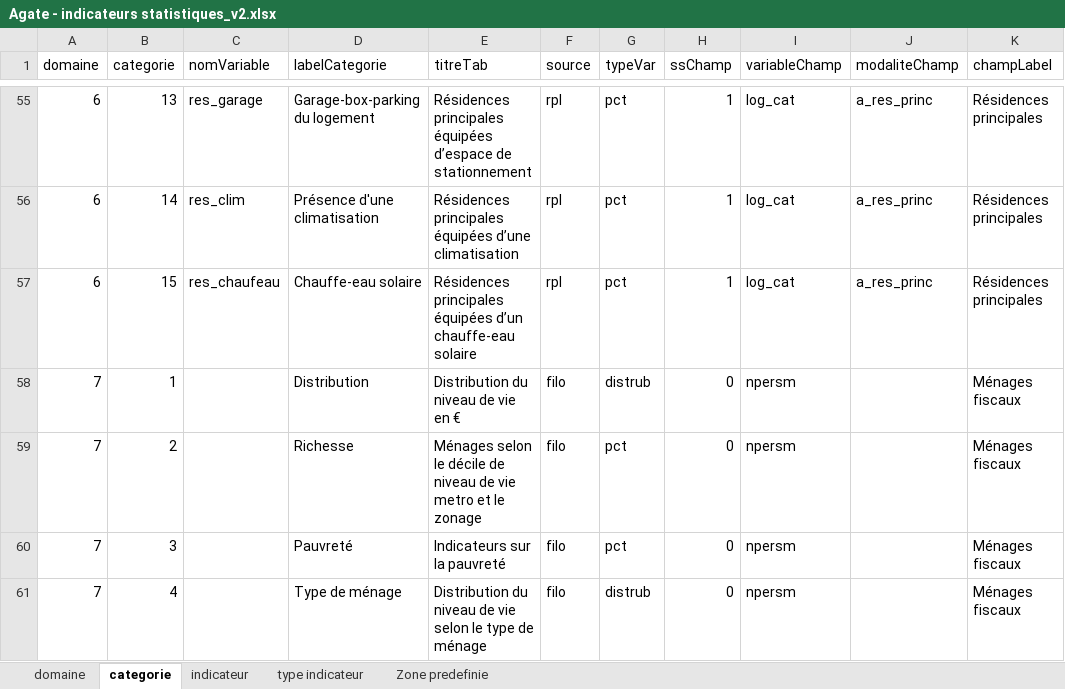
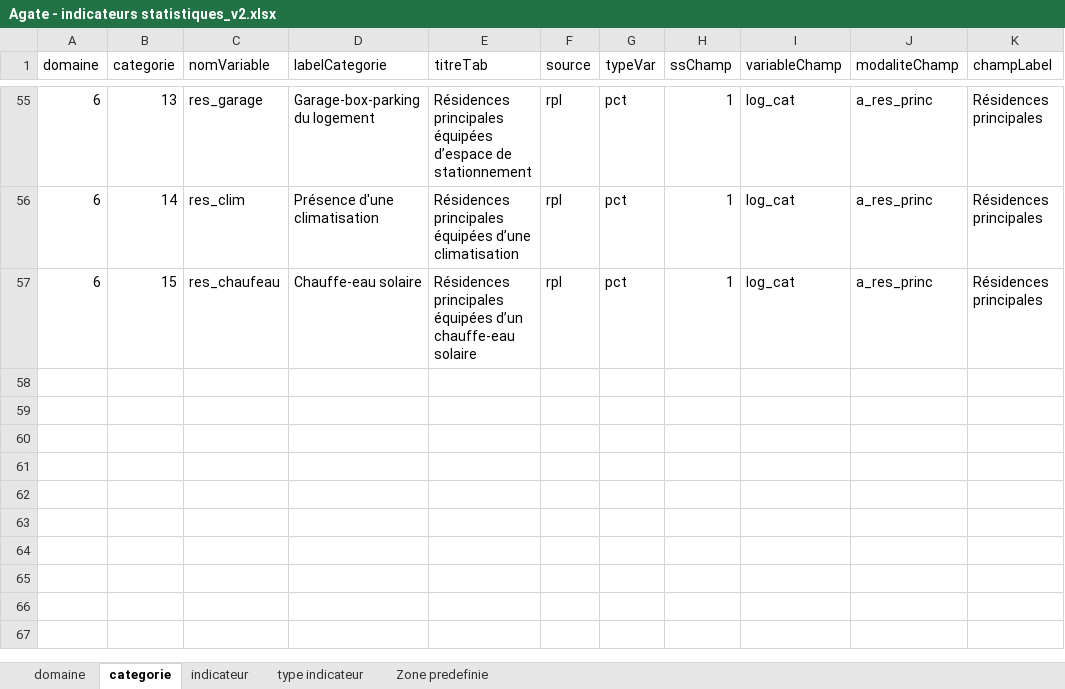
Before and after one commit to NKempf/Agate, an Excel workbook: Data/Liste indicateurs statistiques/Agate - indicateurs statistiques_v2.xlsx, sheet categorie, drawn as a sheet; only a part is shown, gaps mark what is left out; values as stored, in another font and other column widths than the file's, no borders; charts and pictures not drawn; the diff names each change by its address in the sheet, - before the commit and + after, or states it on an @@ line.

```diff
--- a/Data/Liste indicateurs statistiques/Agate - indicateurs statistiques_v2.xlsx (sheet categorie)
+++ b/Data/Liste indicateurs statistiques/Agate - indicateurs statistiques_v2.xlsx (sheet categorie)
-row 58: 7 | 1 |  | Distribution | Distribution du niveau de vie en € | filo | distrub | 0 | npersm |  | Ménages fiscaux
-row 59: 7 | 2 |  | Richesse | Ménages selon le décile de niveau de vie metro et le zonage | filo | pct | 0 | npersm |  | Ménages fiscaux
-row 60: 7 | 3 |  | Pauvreté | Indicateurs sur la pauvreté | filo | pct | 0 | npersm |  | Ménages fiscaux
-row 61: 7 | 4 |  | Type de ménage | Distribution du niveau de vie selon le type de ménage | filo | distrub | 0 | npersm |  | Ménages fiscaux
```
Also changed, not shown: sheet indicateur, sheet type indicateur, 2 other files.
